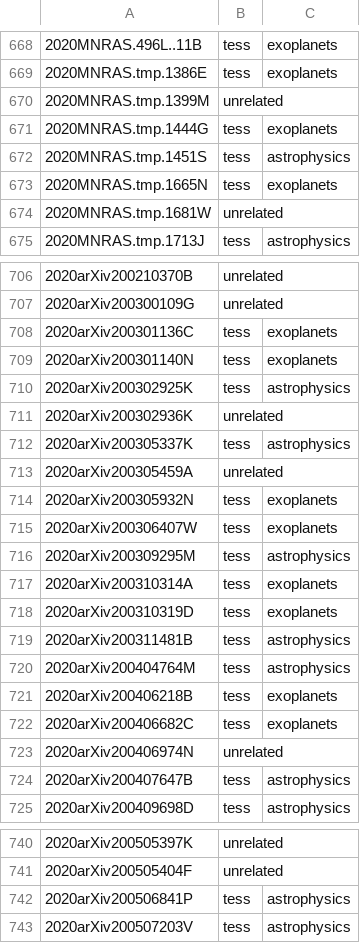
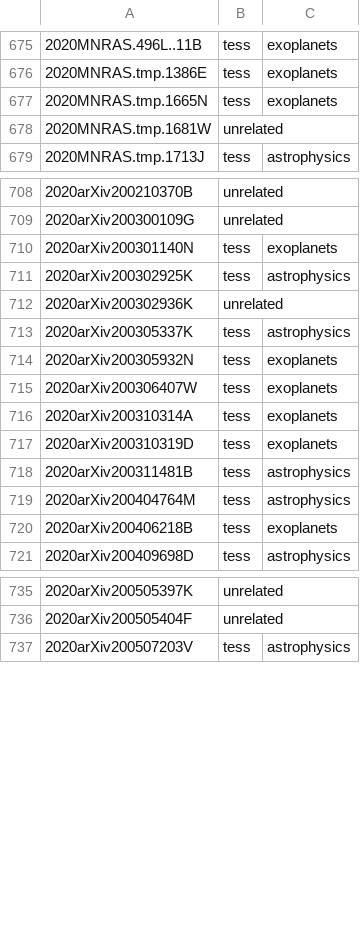
Before and after one commit to tessgi/tpub, a CSV file: data/tpub-export.csv, drawn as a sheet; only a part is shown, gaps mark what is left out; removed rows and columns are numbered as before the commit, all else as after; the diff covers the shown part only; the diff names each change by its address in the sheet, - before the commit and + after, or states it on an @@ line.

```diff
--- a/data/tpub-export.csv
+++ b/data/tpub-export.csv
-row 670: 2020MNRAS.tmp.1399M | unrelated
-row 671: 2020MNRAS.tmp.1444G | tess | exoplanets
-row 672: 2020MNRAS.tmp.1451S | tess | astrophysics
-row 708: 2020arXiv200301136C | tess | exoplanets
-row 713: 2020arXiv200305459A | unrelated
-row 716: 2020arXiv200309295M | tess | astrophysics
-row 722: 2020arXiv200406682C | tess | exoplanets
-row 723: 2020arXiv200406974N | unrelated
-row 724: 2020arXiv200407647B | tess | astrophysics
-row 742: 2020arXiv200506841P | tess | astrophysics
```
Also changed, not shown: 7 added rows and 8 removed rows elsewhere in this file, 1 other file.
